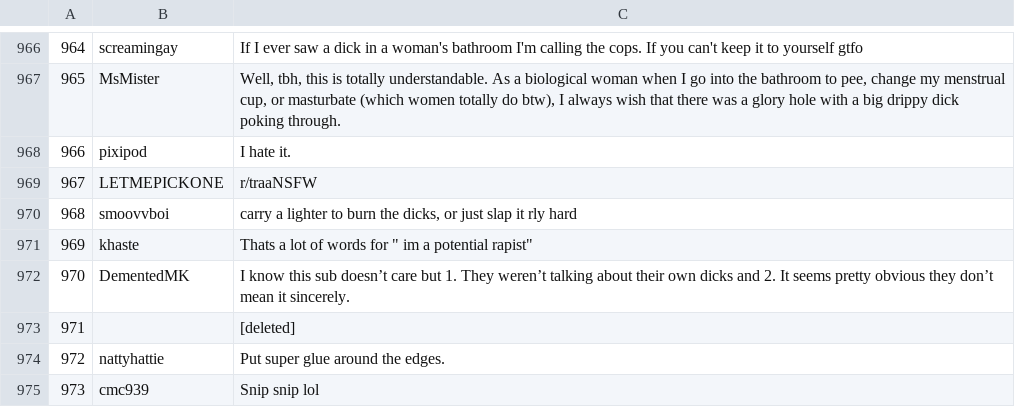
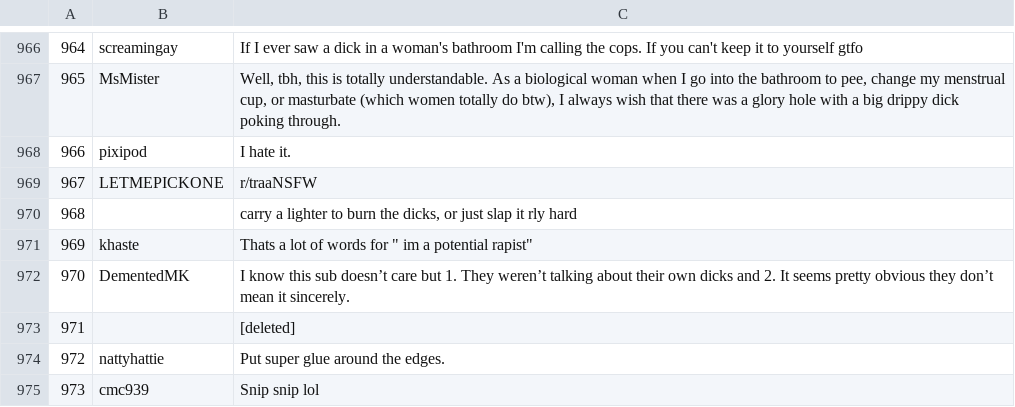
Before and after one commit to addsisem/Terf-Incel_Anaylsis, a CSV file: itsafetish.csv, drawn as a sheet; only a part is shown, gaps mark what is left out; the diff names each change by its address in the sheet, - before the commit and + after, or states it on an @@ line.

```diff
--- a/itsafetish.csv
+++ b/itsafetish.csv
-B970: smoovvboi
+B970: (empty)
```
Also changed, not shown: MGTOW2.csv, gendercritical.csv, 1 other file.
